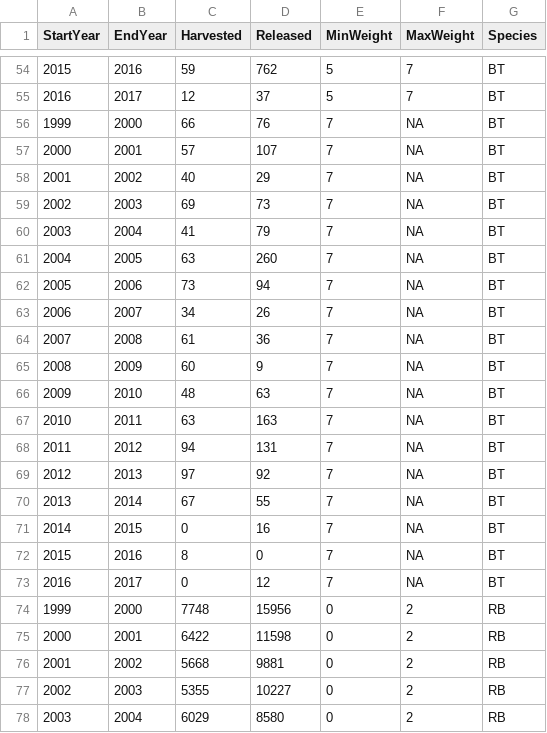
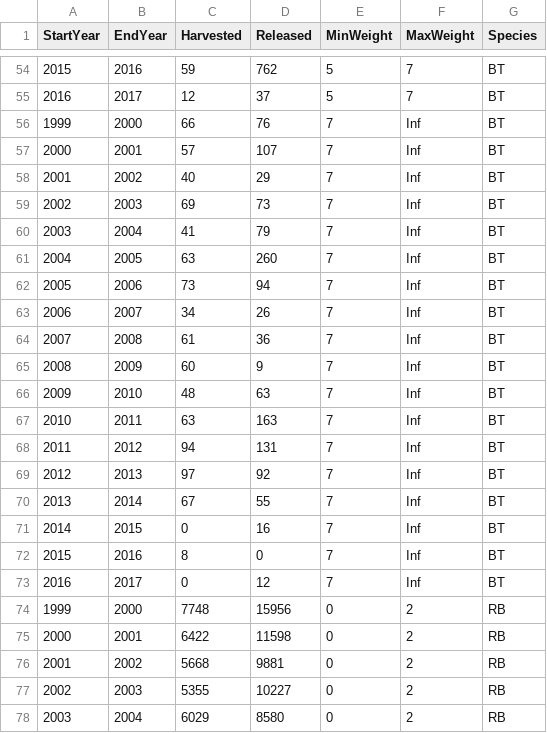
Before and after one commit to poissonconsulting/kootlake, a CSV file: data-raw/fishery_catch.csv, drawn as a sheet; only a part is shown, gaps mark what is left out; the diff covers the shown part only.

Commit message:
changed MaxWeight NAs to Inf

```diff
--- a/data-raw/fishery_catch.csv
+++ b/data-raw/fishery_catch.csv
@@ -55,20 +55,20 @@ StartYear,EndYear,Harvested,Released,MinWeight,MaxWeight,Species
 2016,2017,12,37,5,7,BT
-1999,2000,66,76,7,NA,BT
-2000,2001,57,107,7,NA,BT
-2001,2002,40,29,7,NA,BT
-2002,2003,69,73,7,NA,BT
-2003,2004,41,79,7,NA,BT
-2004,2005,63,260,7,NA,BT
-2005,2006,73,94,7,NA,BT
-2006,2007,34,26,7,NA,BT
-2007,2008,61,36,7,NA,BT
-2008,2009,60,9,7,NA,BT
-2009,2010,48,63,7,NA,BT
-2010,2011,63,163,7,NA,BT
-2011,2012,94,131,7,NA,BT
-2012,2013,97,92,7,NA,BT
-2013,2014,67,55,7,NA,BT
-2014,2015,0,16,7,NA,BT
-2015,2016,8,0,7,NA,BT
-2016,2017,0,12,7,NA,BT
+1999,2000,66,76,7,Inf,BT
+2000,2001,57,107,7,Inf,BT
+2001,2002,40,29,7,Inf,BT
+2002,2003,69,73,7,Inf,BT
+2003,2004,41,79,7,Inf,BT
+2004,2005,63,260,7,Inf,BT
+2005,2006,73,94,7,Inf,BT
+2006,2007,34,26,7,Inf,BT
+2007,2008,61,36,7,Inf,BT
+2008,2009,60,9,7,Inf,BT
+2009,2010,48,63,7,Inf,BT
+2010,2011,63,163,7,Inf,BT
+2011,2012,94,131,7,Inf,BT
+2012,2013,97,92,7,Inf,BT
+2013,2014,67,55,7,Inf,BT
+2014,2015,0,16,7,Inf,BT
+2015,2016,8,0,7,Inf,BT
+2016,2017,0,12,7,Inf,BT
 1999,2000,7748,15956,0,2,RB
```
Also changed, not shown: 18 edited cells elsewhere in this file.
